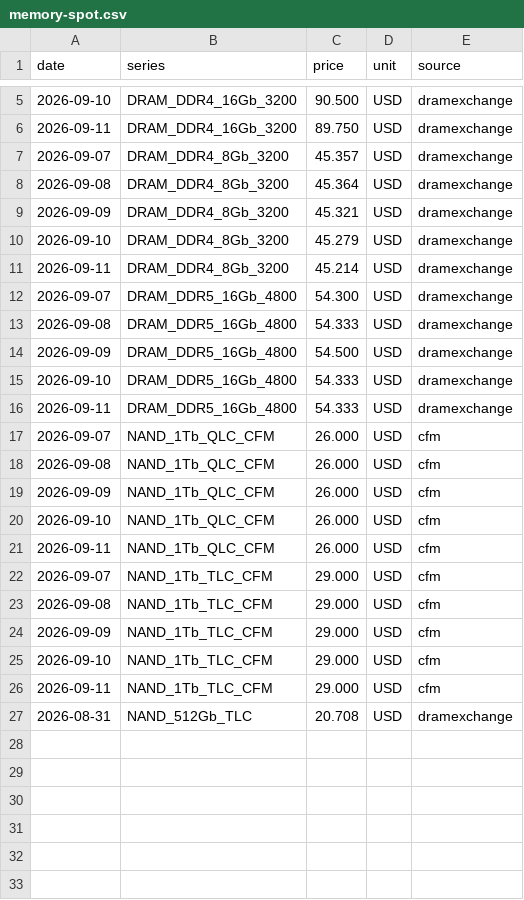
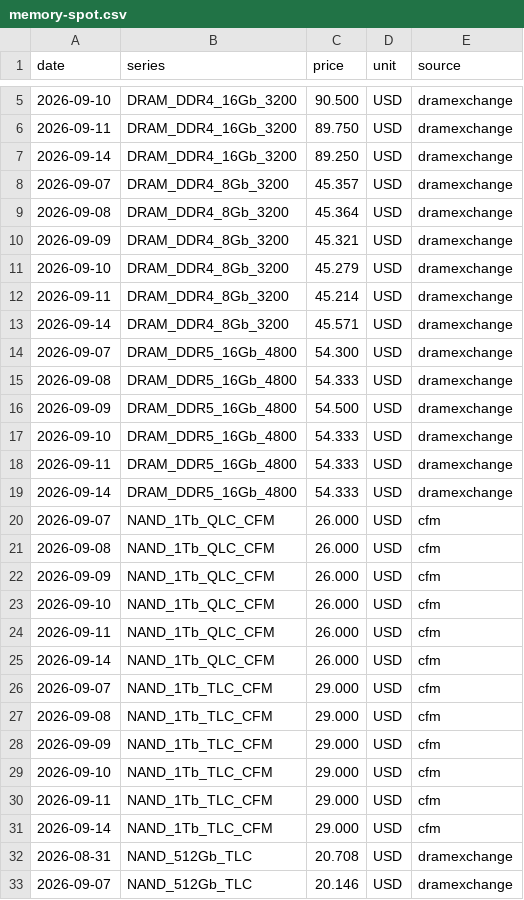
Before and after one commit to KMJ0324/memory_prices, a CSV file: data/memory-spot.csv, drawn as a sheet; only a part is shown, gaps mark what is left out; the diff names each change by its address in the sheet, - before the commit and + after, or states it on an @@ line.

```diff
--- a/data/memory-spot.csv
+++ b/data/memory-spot.csv
+row 7: 2026-09-14 | DRAM_DDR4_16Gb_3200 | 89.250 | USD | dramexchange
+row 13: 2026-09-14 | DRAM_DDR4_8Gb_3200 | 45.571 | USD | dramexchange
+row 19: 2026-09-14 | DRAM_DDR5_16Gb_4800 | 54.333 | USD | dramexchange
+row 25: 2026-09-14 | NAND_1Tb_QLC_CFM | 26.000 | USD | cfm
+row 31: 2026-09-14 | NAND_1Tb_TLC_CFM | 29.000 | USD | cfm
+row 33: 2026-09-07 | NAND_512Gb_TLC | 20.146 | USD | dramexchange
```
Also changed, not shown: 1 other file.
